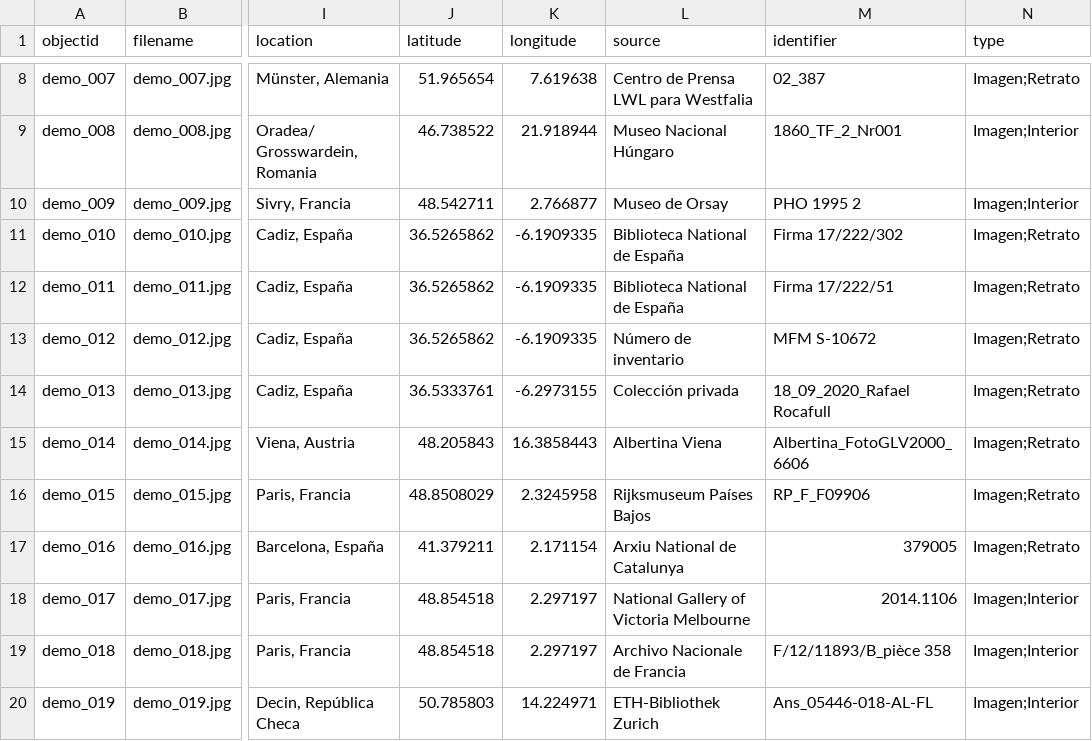
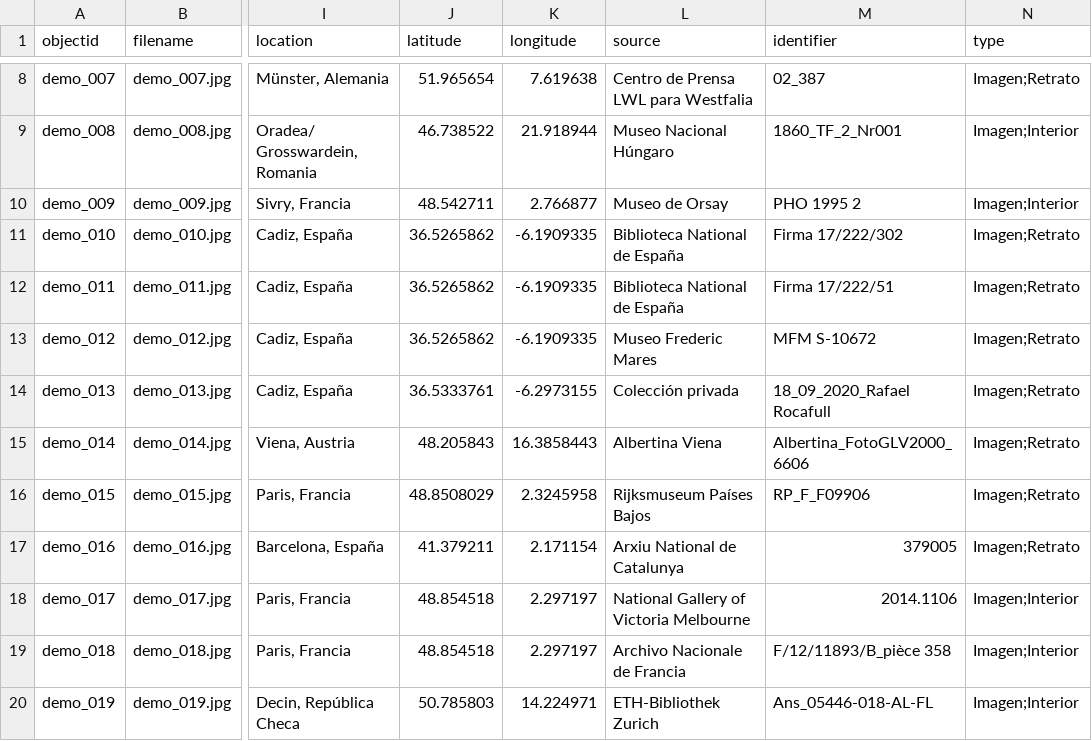
Before and after one commit to Fraukindermann/Mapping-Thonet-Espanol, a CSV file: _data/metadata-template.csv, drawn as a sheet; only a part is shown, gaps mark what is left out; the diff names each change by its address in the sheet, - before the commit and + after, or states it on an @@ line.

Commit message:
Update metadata-template.csv

```diff
--- a/_data/metadata-template.csv
+++ b/_data/metadata-template.csv
-L13 (source): Número de inventario
+L13 (source): Museo Frederic Mares
```
